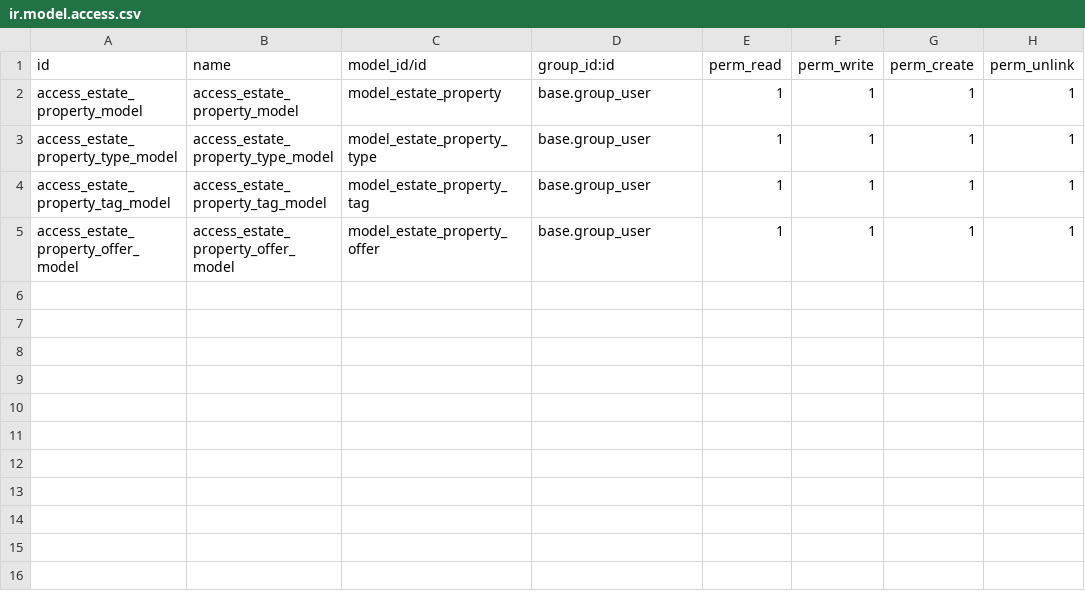
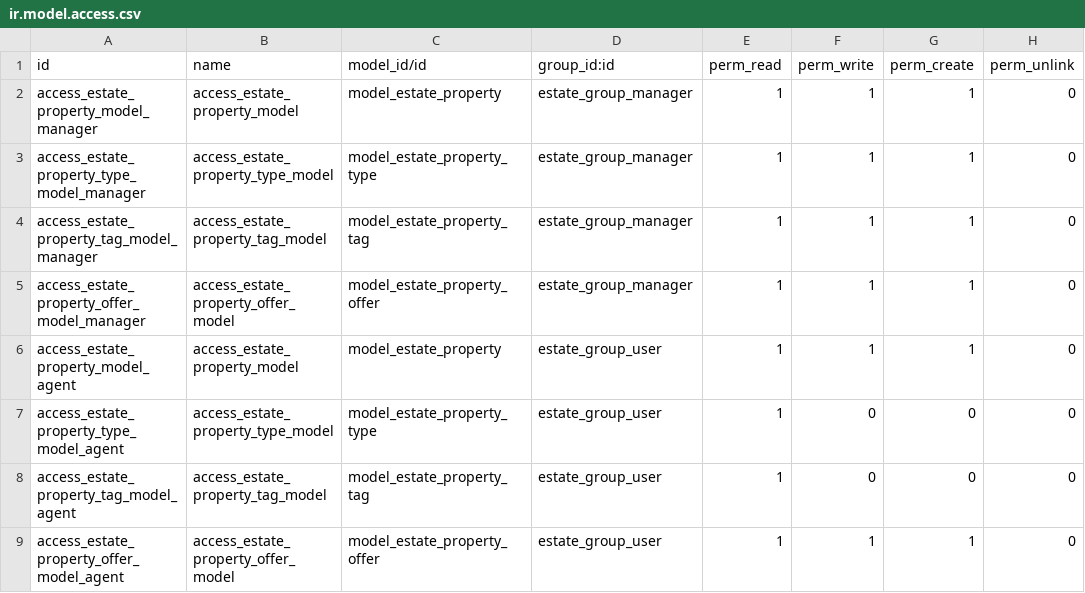
Before and after one commit to He-Is-HaZaRdOuS/estate, a CSV file: security/ir.model.access.csv, drawn as a sheet.

Commit message:
Update Access Rights using groups

```diff
--- a/security/ir.model.access.csv
+++ b/security/ir.model.access.csv
@@ -1,5 +1,9 @@
 id,name,model_id/id,group_id:id,perm_read,perm_write,perm_create,perm_unlink
-access_estate_property_model,access_estate_property_model,model_estate_property,base.group_user,1,1,1,1
-access_estate_property_type_model,access_estate_property_type_model,model_estate_property_type,base.group_user,1,1,1,1
-access_estate_property_tag_model,access_estate_property_tag_model,model_estate_property_tag,base.group_user,1,1,1,1
-access_estate_property_offer_model,access_estate_property_offer_model,model_estate_property_offer,base.group_user,1,1,1,1
+access_estate_property_model_manager,access_estate_property_model,model_estate_property,estate_group_manager,1,1,1,0
+access_estate_property_type_model_manager,access_estate_property_type_model,model_estate_property_type,estate_group_manager,1,1,1,0
+access_estate_property_tag_model_manager,access_estate_property_tag_model,model_estate_property_tag,estate_group_manager,1,1,1,0
+access_estate_property_offer_model_manager,access_estate_property_offer_model,model_estate_property_offer,estate_group_manager,1,1,1,0
+access_estate_property_model_agent,access_estate_property_model,model_estate_property,estate_group_user,1,1,1,0
+access_estate_property_type_model_agent,access_estate_property_type_model,model_estate_property_type,estate_group_user,1,0,0,0
+access_estate_property_tag_model_agent,access_estate_property_tag_model,model_estate_property_tag,estate_group_user,1,0,0,0
+access_estate_property_offer_model_agent,access_estate_property_offer_model,model_estate_property_offer,estate_group_user,1,1,1,0
```
Also changed, not shown: 2 other files.
